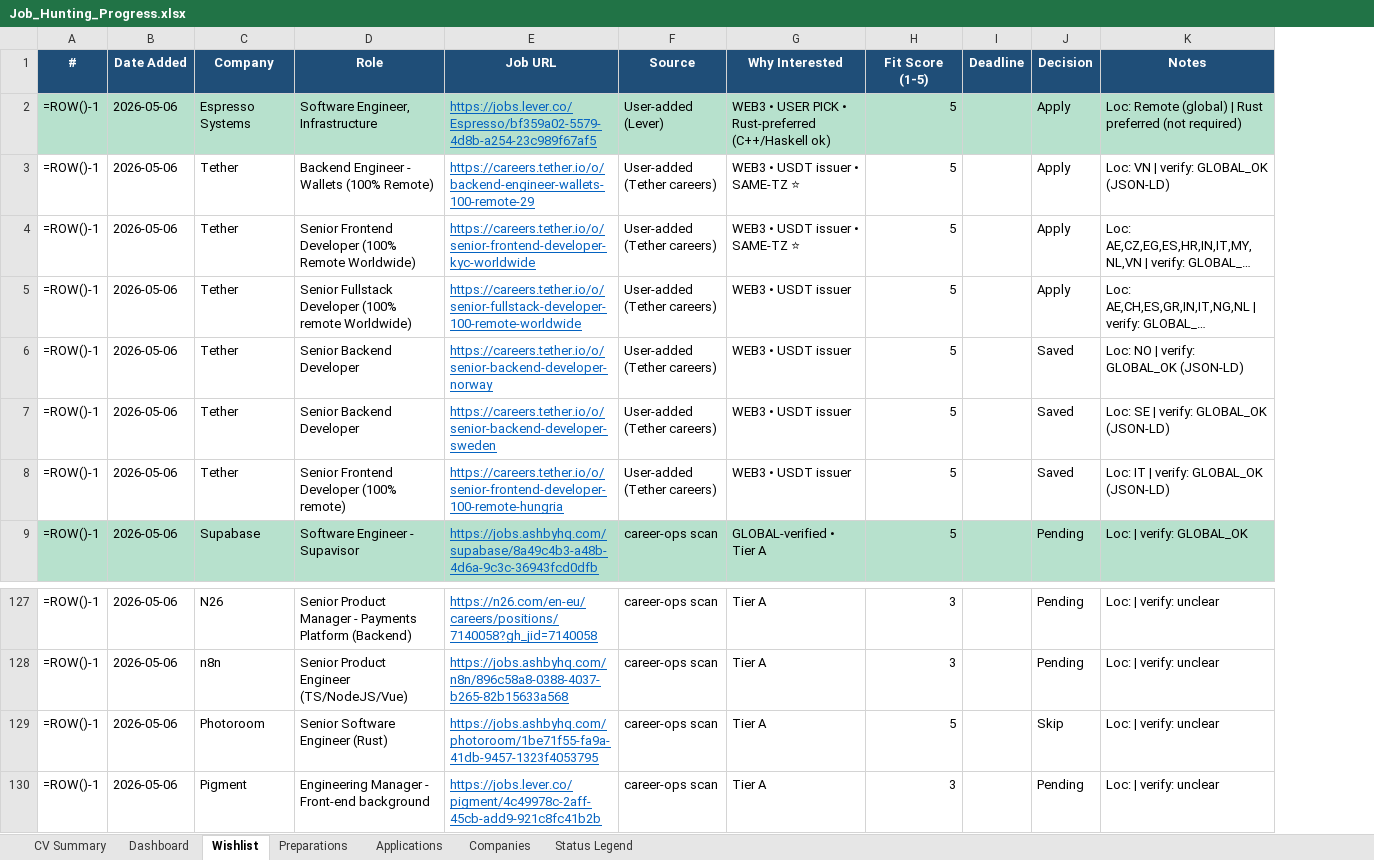
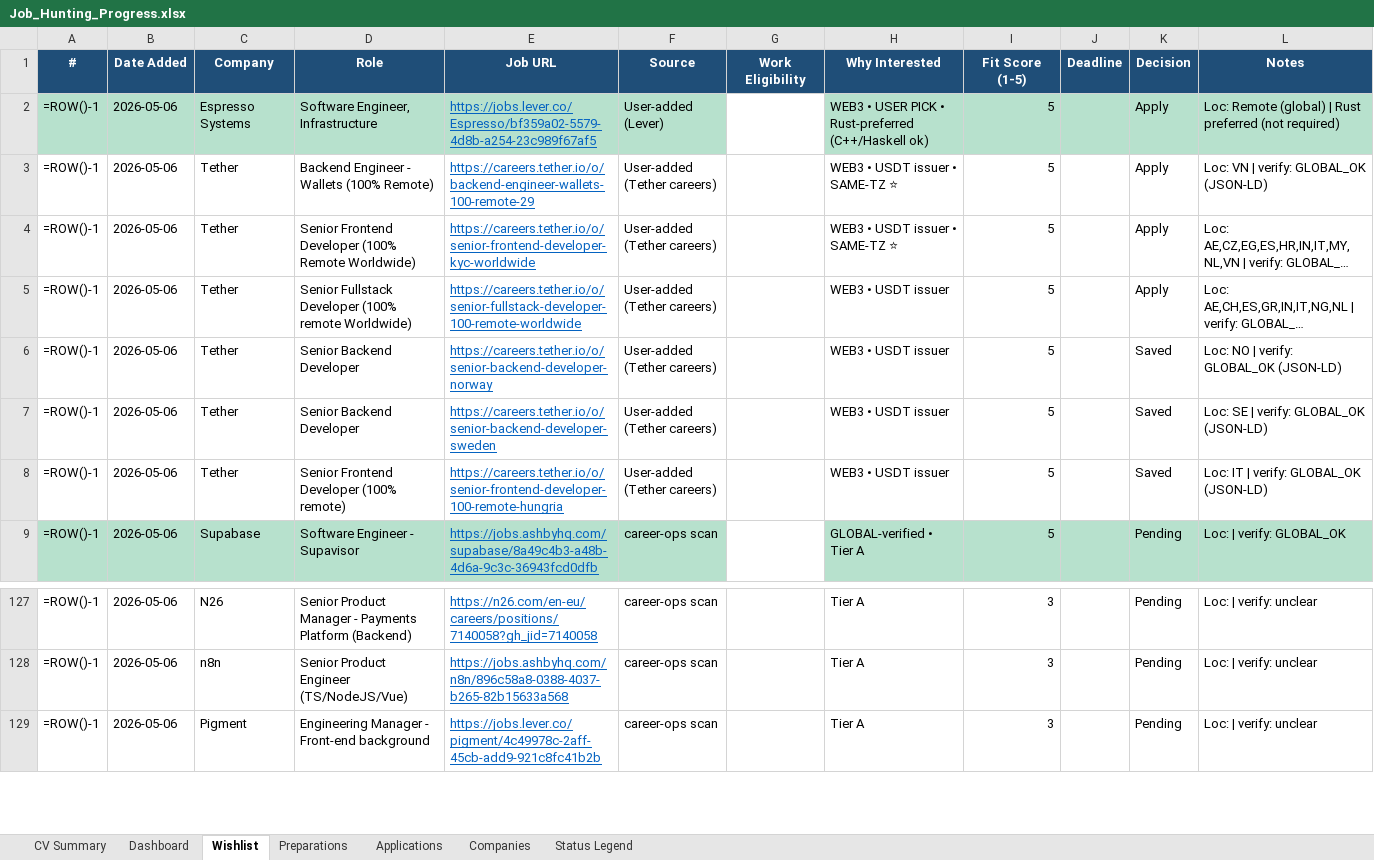
Before and after one commit to aliyanamu/career-ops, an Excel workbook: Job_Hunting_Progress.xlsx, sheet Wishlist, drawn as a sheet; only a part is shown, gaps mark what is left out; long unchanged cells end in …; values as stored, in another font and other column widths than the file's, no borders; formulas without a stored value are shown as written; conditional formats not drawn; removed rows and columns are numbered as before the commit, all else as after; the diff covers the shown part only; the diff names each change by its address in the sheet, - before the commit and + after, or states it on an @@ line.

```diff
--- a/Job_Hunting_Progress.xlsx (sheet Wishlist)
+++ b/Job_Hunting_Progress.xlsx (sheet Wishlist)
+column G (Work Eligibility), empty
-row 129: =ROW()-1 | 2026-05-06 | Photoroom | Senior Software Engineer (Rust) | https://jobs.ashbyhq.com/photoroom/1be71f55-fa9a-41db-9457-1323f4053795 | career-ops scan | Tier A | 5 |  | Skip | Loc: | verify: unclear
```
Also changed, not shown: 16 added rows and 17 removed rows elsewhere in this sheet, 1 other file.
